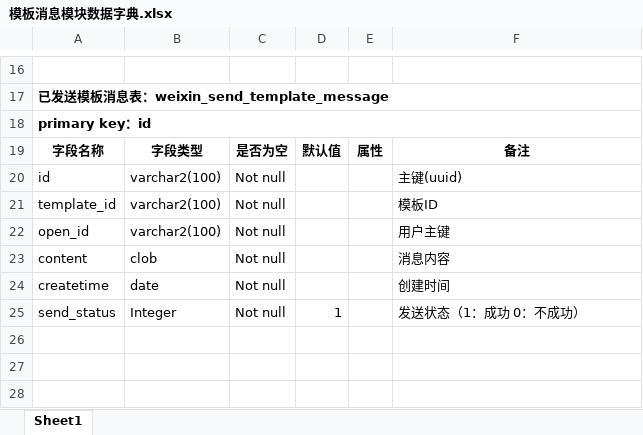
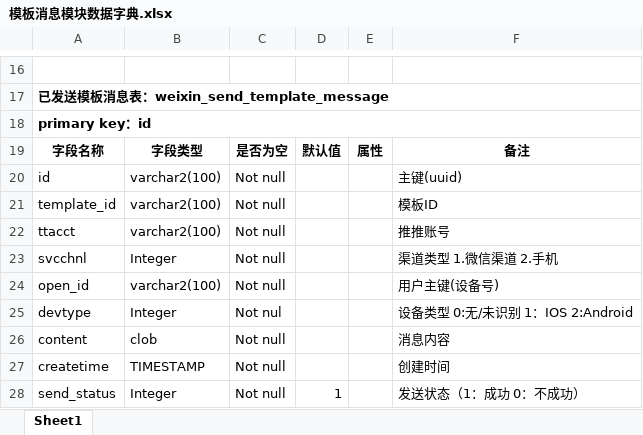
Before and after one commit to cdlee390778266/qlttJava, an Excel workbook: document/database/模板消息模块数据字典.xlsx, sheet Sheet1, drawn as a sheet; only a part is shown, gaps mark what is left out; values as stored, in another font and other column widths than the file's, no borders; addresses are those after the commit; the diff names each change by its address in the sheet, - before the commit and + after, or states it on an @@ line.

Commit message:
xml

```diff
--- a/document/database/模板消息模块数据字典.xlsx (sheet Sheet1)
+++ b/document/database/模板消息模块数据字典.xlsx (sheet Sheet1)
+row 22: ttacct | varchar2(100) | Not null |  |  | 推推账号
+row 23: svcchnl | Integer | Not null |  |  | 渠道类型 1.微信渠道 2.手机
-F24: 用户主键
+F24: 用户主键(设备号)
+row 25: devtype | Integer | Not nul |  |  | 设备类型 0:无/未识别 1：IOS 2:Android
-B27: date
+B27: TIMESTAMP
```
